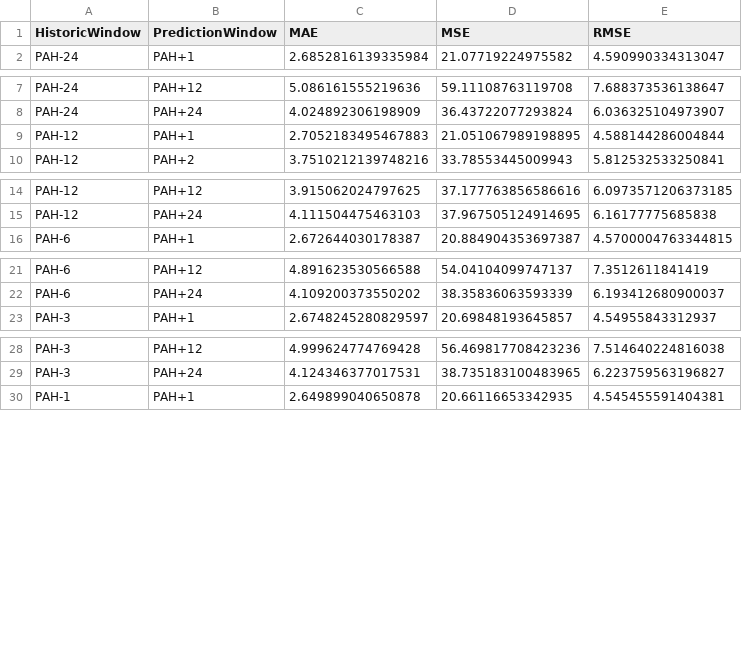
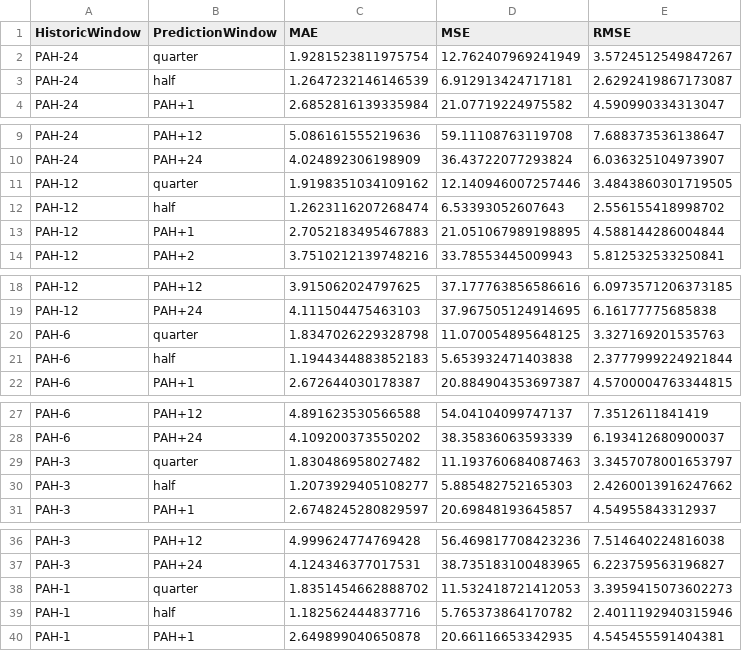
Before and after one commit to Chetsama/DissertationGit, a CSV file: QDA3OutputResults.csv, drawn as a sheet; only a part is shown, gaps mark what is left out.

```diff
--- a/QDA3OutputResults.csv
+++ b/QDA3OutputResults.csv
@@ -1,2 +1,4 @@
 HistoricWindow,PredictionWindow,MAE,MSE,RMSE
+PAH-24,quarter,1.9281523811975754,12.762407969241949,3.5724512549847267
+PAH-24,half,1.2647232146146539,6.912913424717181,2.6292419867173087
 PAH-24,PAH+1,2.6852816139335984,21.07719224975582,4.590990334313047
@@ -8,2 +10,4 @@ PAH-24,PAH+12,5.086161555219636,59.11108763119708,7.688373536138647
 PAH-24,PAH+24,4.024892306198909,36.43722077293824,6.036325104973907
+PAH-12,quarter,1.9198351034109162,12.140946007257446,3.4843860301719505
+PAH-12,half,1.2623116207268474,6.53393052607643,2.556155418998702
 PAH-12,PAH+1,2.7052183495467883,21.051067989198895,4.588144286004844
@@ -15,2 +19,4 @@ PAH-12,PAH+12,3.915062024797625,37.177763856586616,6.0973571206373185
 PAH-12,PAH+24,4.111504475463103,37.967505124914695,6.16177775685838
+PAH-6,quarter,1.8347026229328798,11.070054895648125,3.327169201535763
+PAH-6,half,1.1944344883852183,5.653932471403838,2.3777999224921844
 PAH-6,PAH+1,2.672644030178387,20.884904353697387,4.5700004763344815
@@ -22,2 +28,4 @@ PAH-6,PAH+12,4.891623530566588,54.04104099747137,7.3512611841419
 PAH-6,PAH+24,4.109200373550202,38.35836063593339,6.193412680900037
+PAH-3,quarter,1.830486958027482,11.193760684087463,3.3457078001653797
+PAH-3,half,1.2073929405108277,5.885482752165303,2.4260013916247662
 PAH-3,PAH+1,2.6748245280829597,20.69848193645857,4.54955843312937
@@ -29,2 +37,4 @@ PAH-3,PAH+12,4.999624774769428,56.469817708423236,7.514640224816038
 PAH-3,PAH+24,4.124346377017531,38.735183100483965,6.223759563196827
+PAH-1,quarter,1.8351454662888702,11.532418721412053,3.3959415073602273
+PAH-1,half,1.182562444837716,5.765373864170782,2.4011192940315946
 PAH-1,PAH+1,2.649899040650878,20.66116653342935,4.545455591404381
```
Also changed, not shown: LinearOutputResults.csv, MLPClassifierOutputResults161616-1000.csv, 20 other files.
